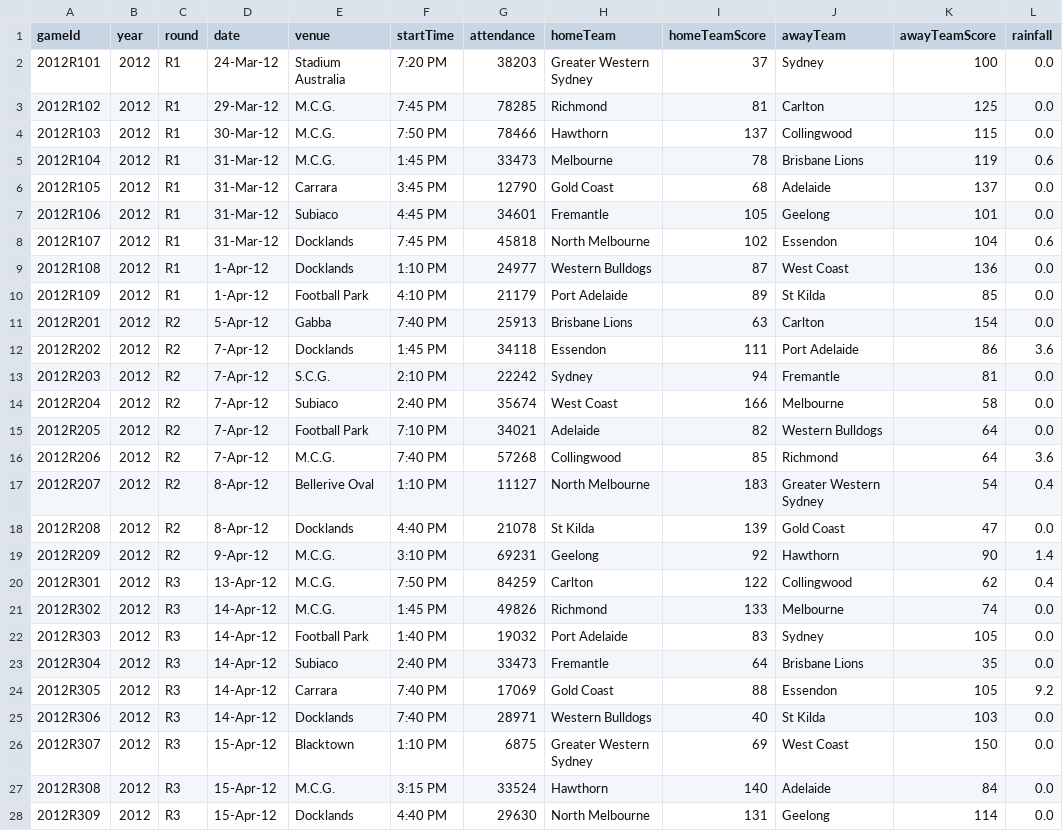
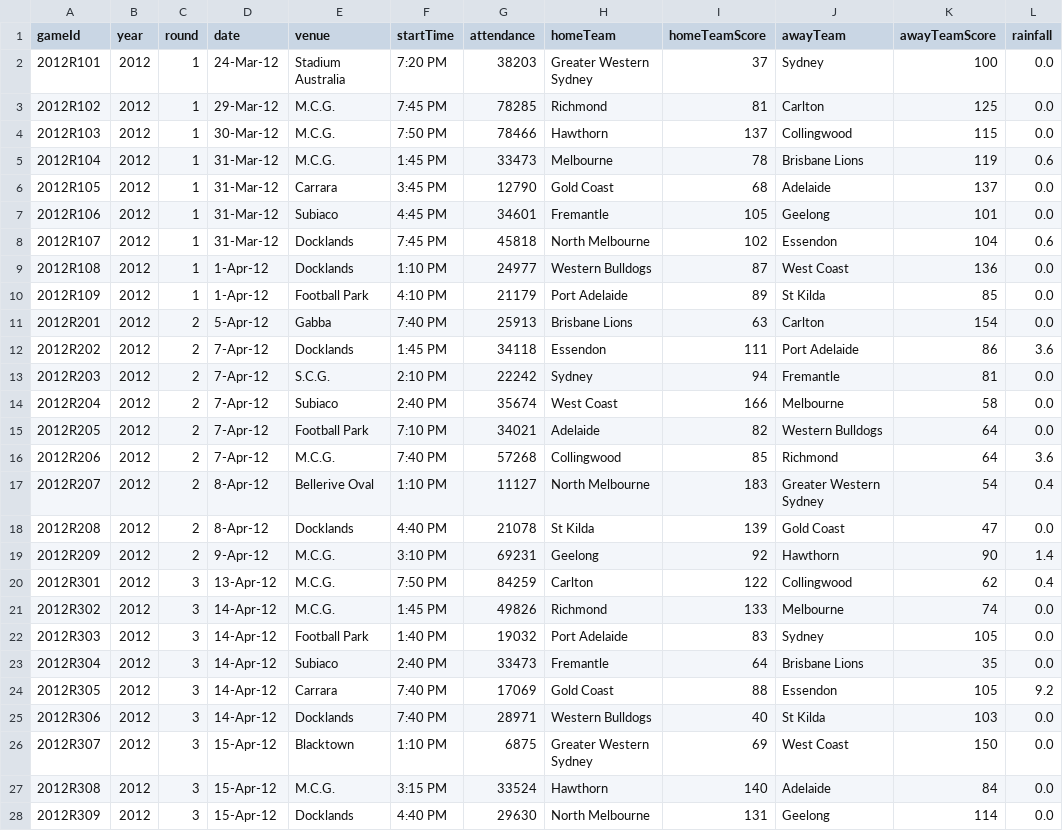
Before and after one commit to TomGallagher98/Thomas_Gallagher_Thesis, a CSV file: Data/AFL_Stats_Sorted/Year/Games/2012.csv, drawn as a sheet; only a part is shown; the diff covers the shown part only.

```diff
--- a/Data/AFL_Stats_Sorted/Year/Games/2012.csv
+++ b/Data/AFL_Stats_Sorted/Year/Games/2012.csv
@@ -1,28 +1,28 @@
 gameId,year,round,date,venue,startTime,attendance,homeTeam,homeTeamScore,awayTeam,awayTeamScore,rainfall
-2012R101,2012,R1,24-Mar-12,Stadium Australia,7:20 PM,38203,Greater Western Sydney,37,Sydney,100,0.0
-2012R102,2012,R1,29-Mar-12,M.C.G.,7:45 PM,78285,Richmond,81,Carlton,125,0.0
-2012R103,2012,R1,30-Mar-12,M.C.G.,7:50 PM,78466,Hawthorn,137,Collingwood,115,0.0
-2012R104,2012,R1,31-Mar-12,M.C.G.,1:45 PM,33473,Melbourne,78,Brisbane Lions,119,0.6
-2012R105,2012,R1,31-Mar-12,Carrara,3:45 PM,12790,Gold Coast,68,Adelaide,137,0.0
-2012R106,2012,R1,31-Mar-12,Subiaco,4:45 PM,34601,Fremantle,105,Geelong,101,0.0
-2012R107,2012,R1,31-Mar-12,Docklands,7:45 PM,45818,North Melbourne,102,Essendon,104,0.6
-2012R108,2012,R1,1-Apr-12,Docklands,1:10 PM,24977,Western Bulldogs,87,West Coast,136,0.0
-2012R109,2012,R1,1-Apr-12,Football Park,4:10 PM,21179,Port Adelaide,89,St Kilda,85,0.0
-2012R201,2012,R2,5-Apr-12,Gabba,7:40 PM,25913,Brisbane Lions,63,Carlton,154,0.0
-2012R202,2012,R2,7-Apr-12,Docklands,1:45 PM,34118,Essendon,111,Port Adelaide,86,3.6
-2012R203,2012,R2,7-Apr-12,S.C.G.,2:10 PM,22242,Sydney,94,Fremantle,81,0.0
-2012R204,2012,R2,7-Apr-12,Subiaco,2:40 PM,35674,West Coast,166,Melbourne,58,0.0
-2012R205,2012,R2,7-Apr-12,Football Park,7:10 PM,34021,Adelaide,82,Western Bulldogs,64,0.0
-2012R206,2012,R2,7-Apr-12,M.C.G.,7:40 PM,57268,Collingwood,85,Richmond,64,3.6
-2012R207,2012,R2,8-Apr-12,Bellerive Oval,1:10 PM,11127,North Melbourne,183,Greater Western Sydney,54,0.4
-2012R208,2012,R2,8-Apr-12,Docklands,4:40 PM,21078,St Kilda,139,Gold Coast,47,0.0
-2012R209,2012,R2,9-Apr-12,M.C.G.,3:10 PM,69231,Geelong,92,Hawthorn,90,1.4
-2012R301,2012,R3,13-Apr-12,M.C.G.,7:50 PM,84259,Carlton,122,Collingwood,62,0.4
-2012R302,2012,R3,14-Apr-12,M.C.G.,1:45 PM,49826,Richmond,133,Melbourne,74,0.0
-2012R303,2012,R3,14-Apr-12,Football Park,1:40 PM,19032,Port Adelaide,83,Sydney,105,0.0
-2012R304,2012,R3,14-Apr-12,Subiaco,2:40 PM,33473,Fremantle,64,Brisbane Lions,35,0.0
-2012R305,2012,R3,14-Apr-12,Carrara,7:40 PM,17069,Gold Coast,88,Essendon,105,9.2
-2012R306,2012,R3,14-Apr-12,Docklands,7:40 PM,28971,Western Bulldogs,40,St Kilda,103,0.0
-2012R307,2012,R3,15-Apr-12,Blacktown,1:10 PM,6875,Greater Western Sydney,69,West Coast,150,0.0
-2012R308,2012,R3,15-Apr-12,M.C.G.,3:15 PM,33524,Hawthorn,140,Adelaide,84,0.0
-2012R309,2012,R3,15-Apr-12,Docklands,4:40 PM,29630,North Melbourne,131,Geelong,114,0.0
+2012R101,2012,1,24-Mar-12,Stadium Australia,7:20 PM,38203,Greater Western Sydney,37,Sydney,100,0.0
+2012R102,2012,1,29-Mar-12,M.C.G.,7:45 PM,78285,Richmond,81,Carlton,125,0.0
+2012R103,2012,1,30-Mar-12,M.C.G.,7:50 PM,78466,Hawthorn,137,Collingwood,115,0.0
+2012R104,2012,1,31-Mar-12,M.C.G.,1:45 PM,33473,Melbourne,78,Brisbane Lions,119,0.6
+2012R105,2012,1,31-Mar-12,Carrara,3:45 PM,12790,Gold Coast,68,Adelaide,137,0.0
+2012R106,2012,1,31-Mar-12,Subiaco,4:45 PM,34601,Fremantle,105,Geelong,101,0.0
+2012R107,2012,1,31-Mar-12,Docklands,7:45 PM,45818,North Melbourne,102,Essendon,104,0.6
+2012R108,2012,1,1-Apr-12,Docklands,1:10 PM,24977,Western Bulldogs,87,West Coast,136,0.0
+2012R109,2012,1,1-Apr-12,Football Park,4:10 PM,21179,Port Adelaide,89,St Kilda,85,0.0
+2012R201,2012,2,5-Apr-12,Gabba,7:40 PM,25913,Brisbane Lions,63,Carlton,154,0.0
+2012R202,2012,2,7-Apr-12,Docklands,1:45 PM,34118,Essendon,111,Port Adelaide,86,3.6
+2012R203,2012,2,7-Apr-12,S.C.G.,2:10 PM,22242,Sydney,94,Fremantle,81,0.0
+2012R204,2012,2,7-Apr-12,Subiaco,2:40 PM,35674,West Coast,166,Melbourne,58,0.0
+2012R205,2012,2,7-Apr-12,Football Park,7:10 PM,34021,Adelaide,82,Western Bulldogs,64,0.0
+2012R206,2012,2,7-Apr-12,M.C.G.,7:40 PM,57268,Collingwood,85,Richmond,64,3.6
+2012R207,2012,2,8-Apr-12,Bellerive Oval,1:10 PM,11127,North Melbourne,183,Greater Western Sydney,54,0.4
+2012R208,2012,2,8-Apr-12,Docklands,4:40 PM,21078,St Kilda,139,Gold Coast,47,0.0
+2012R209,2012,2,9-Apr-12,M.C.G.,3:10 PM,69231,Geelong,92,Hawthorn,90,1.4
+2012R301,2012,3,13-Apr-12,M.C.G.,7:50 PM,84259,Carlton,122,Collingwood,62,0.4
+2012R302,2012,3,14-Apr-12,M.C.G.,1:45 PM,49826,Richmond,133,Melbourne,74,0.0
+2012R303,2012,3,14-Apr-12,Football Park,1:40 PM,19032,Port Adelaide,83,Sydney,105,0.0
+2012R304,2012,3,14-Apr-12,Subiaco,2:40 PM,33473,Fremantle,64,Brisbane Lions,35,0.0
+2012R305,2012,3,14-Apr-12,Carrara,7:40 PM,17069,Gold Coast,88,Essendon,105,9.2
+2012R306,2012,3,14-Apr-12,Docklands,7:40 PM,28971,Western Bulldogs,40,St Kilda,103,0.0
+2012R307,2012,3,15-Apr-12,Blacktown,1:10 PM,6875,Greater Western Sydney,69,West Coast,150,0.0
+2012R308,2012,3,15-Apr-12,M.C.G.,3:15 PM,33524,Hawthorn,140,Adelaide,84,0.0
+2012R309,2012,3,15-Apr-12,Docklands,4:40 PM,29630,North Melbourne,131,Geelong,114,0.0
```
Also changed, not shown: 171 edited cells elsewhere in this file, Data/AFL_Stats_Sorted/Year/Games/2013.csv, Data/AFL_Stats_Sorted/Year/Games/2014.csv, 21 other files.
